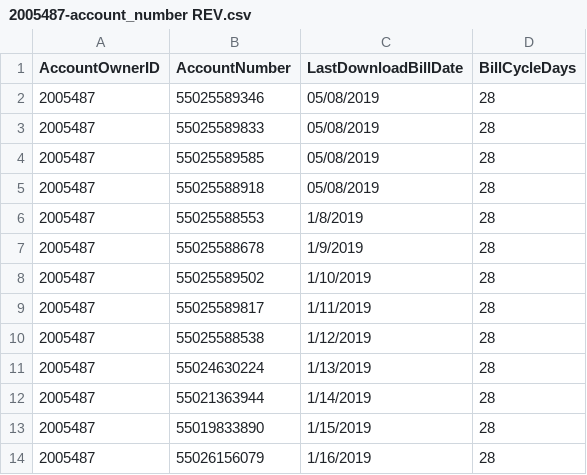
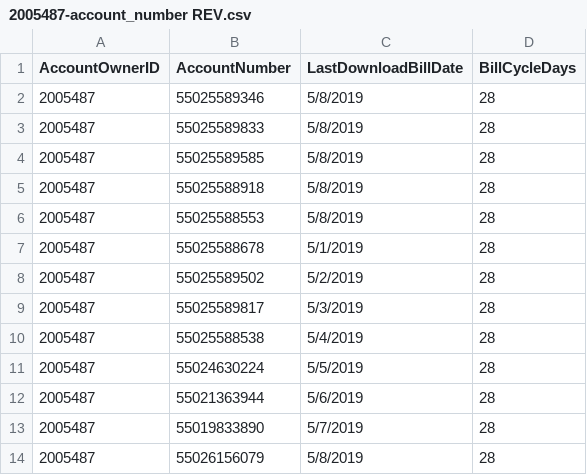
Before and after one commit to avatarofwoe115/Selenium-pepco, a CSV file: pepco/spiders/2005487-account_number REV.csv, drawn as a sheet.

```diff
--- a/pepco/spiders/2005487-account_number REV.csv
+++ b/pepco/spiders/2005487-account_number REV.csv
@@ -1,14 +1,14 @@
 AccountOwnerID,AccountNumber,LastDownloadBillDate,BillCycleDays
-2005487,55025589346,05/08/2019,28
-2005487,55025589833,05/08/2019,28
-2005487,55025589585,05/08/2019,28
-2005487,55025588918,05/08/2019,28
-2005487,55025588553,1/8/2019,28
-2005487,55025588678,1/9/2019,28
-2005487,55025589502,1/10/2019,28
-2005487,55025589817,1/11/2019,28
-2005487,55025588538,1/12/2019,28
-2005487,55024630224,1/13/2019,28
-2005487,55021363944,1/14/2019,28
-2005487,55019833890,1/15/2019,28
-2005487,55026156079,1/16/2019,28
+2005487,55025589346,5/8/2019,28
+2005487,55025589833,5/8/2019,28
+2005487,55025589585,5/8/2019,28
+2005487,55025588918,5/8/2019,28
+2005487,55025588553,5/8/2019,28
+2005487,55025588678,5/1/2019,28
+2005487,55025589502,5/2/2019,28
+2005487,55025589817,5/3/2019,28
+2005487,55025588538,5/4/2019,28
+2005487,55024630224,5/5/2019,28
+2005487,55021363944,5/6/2019,28
+2005487,55019833890,5/7/2019,28
+2005487,55026156079,5/8/2019,28
```
Also changed, not shown: 1 other file.
